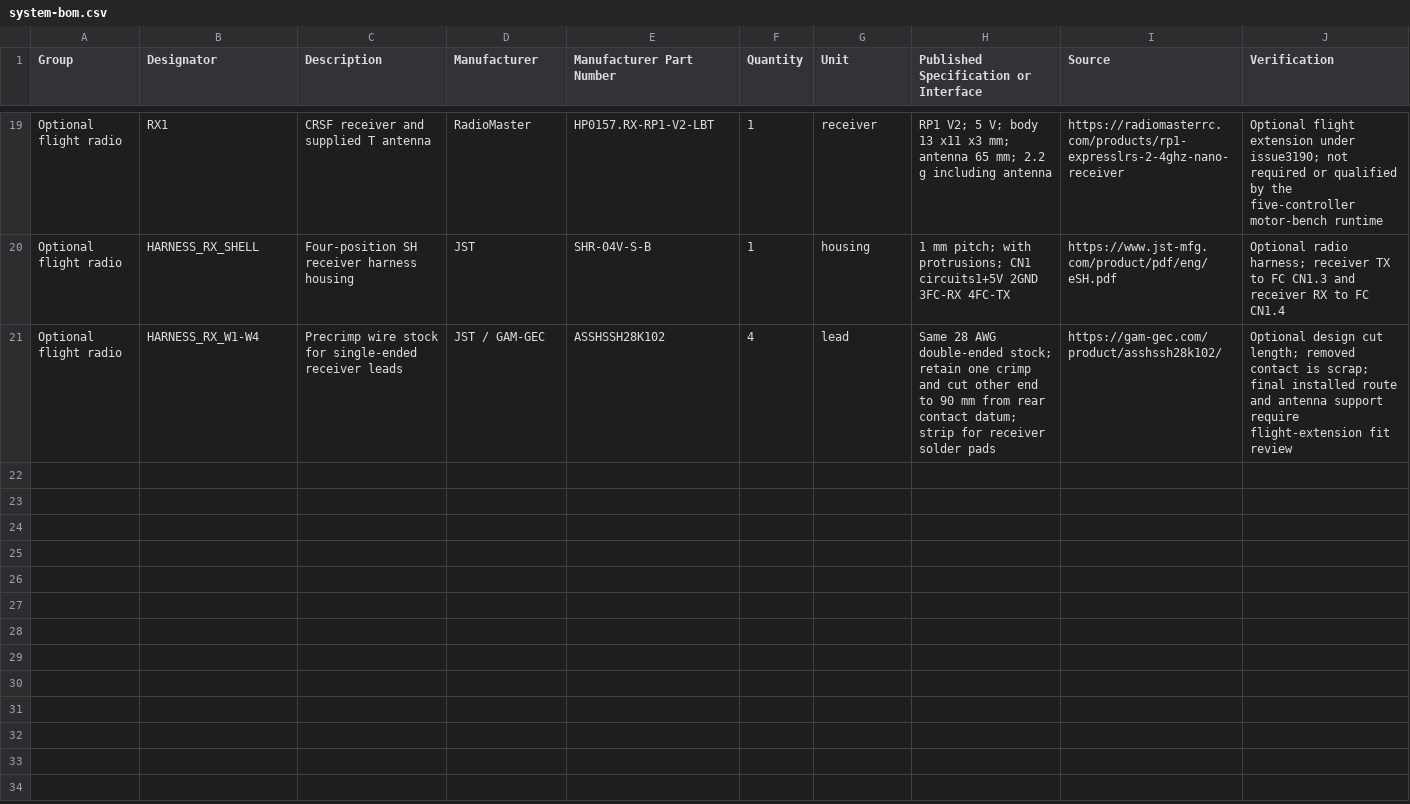
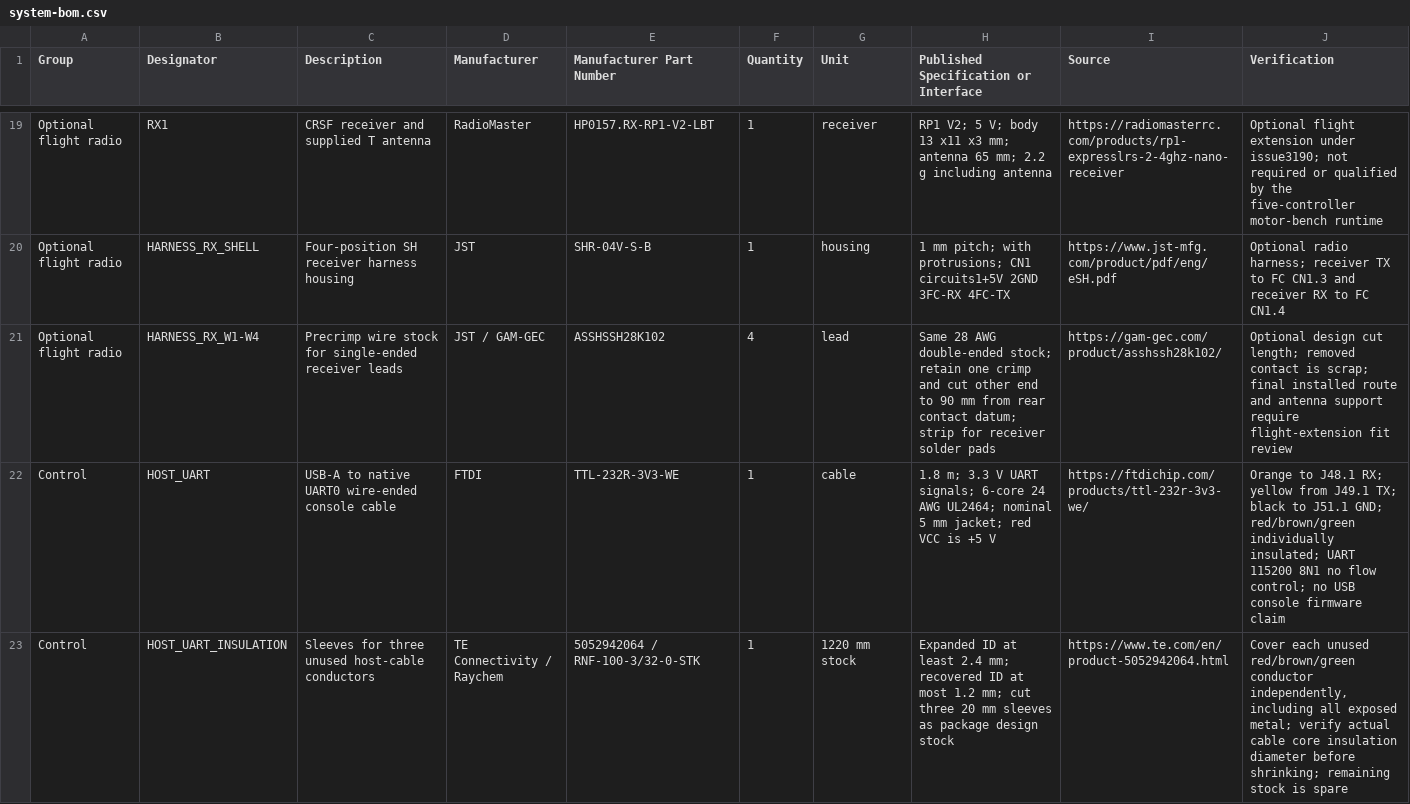
Before and after one commit to w1ne/labwired-examples, a CSV file: examples/robotics/quadrotor-bldc/hardware/system-bom.csv, drawn as a sheet; only a part is shown, gaps mark what is left out; the diff covers the shown part only.

Commit message:
Correct native quad UART pad labels and specify its host harness
Signed-off-by: w1ne <14119286+w1ne@users.noreply.github.com>

```diff
--- a/examples/robotics/quadrotor-bldc/hardware/system-bom.csv
+++ b/examples/robotics/quadrotor-bldc/hardware/system-bom.csv
@@ -21 +21,3 @@ Optional flight radio,HARNESS_RX_SHELL,Four-position SH receiver harness housing
 Optional flight radio,HARNESS_RX_W1-W4,Precrimp wire stock for single-ended receiver leads,JST / GAM-GEC,ASSHSSH28K102,4,lead,Same 28 AWG double-ended stock; retain one crimp and cut other end to 90 mm from rear contact datum; strip for receiver solder pads,https://gam-gec.com/product/asshssh28k102/,Optional design cut length; removed contact is scrap; final installed route and antenna support require flight-extension fit review
+Control,HOST_UART,USB-A to native UART0 wire-ended console cable,FTDI,TTL-232R-3V3-WE,1,cable,1.8 m; 3.3 V UART signals; 6-core 24 AWG UL2464; nominal 5 mm jacket; red VCC is +5 V,https://ftdichip.com/products/ttl-232r-3v3-we/,Orange to J48.1 RX; yellow from J49.1 TX; black to J51.1 GND; red/brown/green individually insulated; UART 115200 8N1 no flow control; no USB console firmware claim
+Control,HOST_UART_INSULATION,Sleeves for three unused host-cable conductors,TE Connectivity / Raychem,5052942064 / RNF-100-3/32-0-STK,1,1220 mm stock,Expanded ID at least 2.4 mm; recovered ID at most 1.2 mm; cut three 20 mm sleeves as package design stock,https://www.te.com/en/product-5052942064.html,"Cover each unused red/brown/green conductor independently, including all exposed metal; verify actual cable core insulation diameter before shrinking; remaining stock is spare"
```
Also changed, not shown: 1 added row and 1 edited cell elsewhere in this file, 13 other files.
